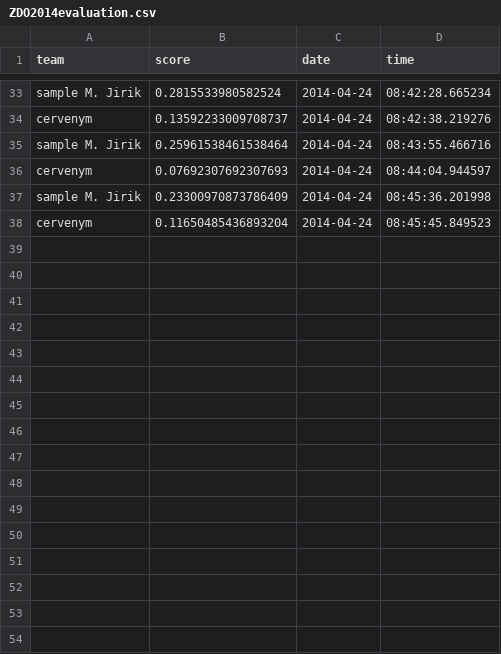
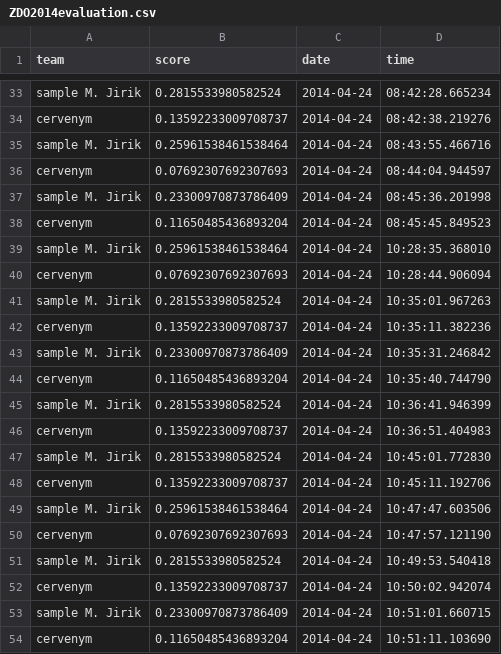
Before and after one commit to mjirik/ZDO2014semestralky, a CSV file: ZDO2014evaluation.csv, drawn as a sheet; only a part is shown, gaps mark what is left out; the diff names each change by its address in the sheet, - before the commit and + after, or states it on an @@ line.

```diff
--- a/ZDO2014evaluation.csv
+++ b/ZDO2014evaluation.csv
+row 39: sample M. Jirik | 0.25961538461538464 | 2014-04-24 | 10:28:35.368010
+row 40: cervenym | 0.07692307692307693 | 2014-04-24 | 10:28:44.906094
+row 41: sample M. Jirik | 0.2815533980582524 | 2014-04-24 | 10:35:01.967263
+row 42: cervenym | 0.13592233009708737 | 2014-04-24 | 10:35:11.382236
+row 43: sample M. Jirik | 0.23300970873786409 | 2014-04-24 | 10:35:31.246842
+row 44: cervenym | 0.11650485436893204 | 2014-04-24 | 10:35:40.744790
+row 45: sample M. Jirik | 0.2815533980582524 | 2014-04-24 | 10:36:41.946399
+row 46: cervenym | 0.13592233009708737 | 2014-04-24 | 10:36:51.404983
+row 47: sample M. Jirik | 0.2815533980582524 | 2014-04-24 | 10:45:01.772830
+row 48: cervenym | 0.13592233009708737 | 2014-04-24 | 10:45:11.192706
+row 49: sample M. Jirik | 0.25961538461538464 | 2014-04-24 | 10:47:47.603506
+row 50: cervenym | 0.07692307692307693 | 2014-04-24 | 10:47:57.121190
+row 51: sample M. Jirik | 0.2815533980582524 | 2014-04-24 | 10:49:53.540418
+row 52: cervenym | 0.13592233009708737 | 2014-04-24 | 10:50:02.942074
+row 53: sample M. Jirik | 0.23300970873786409 | 2014-04-24 | 10:51:01.660715
+row 54: cervenym | 0.11650485436893204 | 2014-04-24 | 10:51:11.103690
```
Also changed, not shown: 4 other files.
